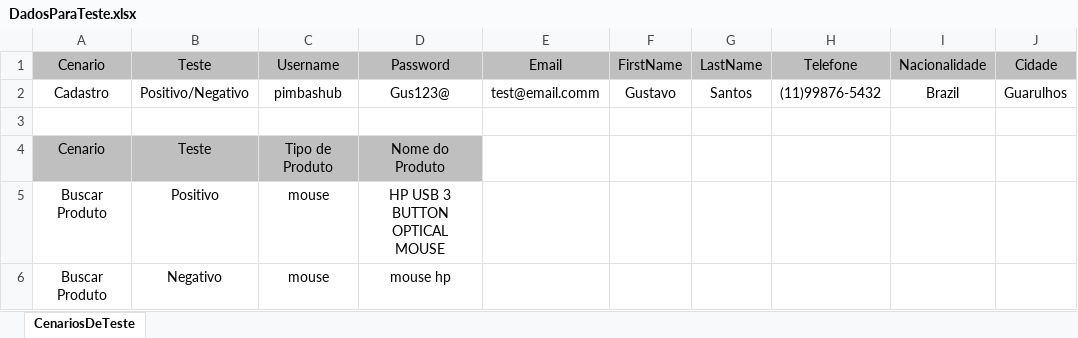
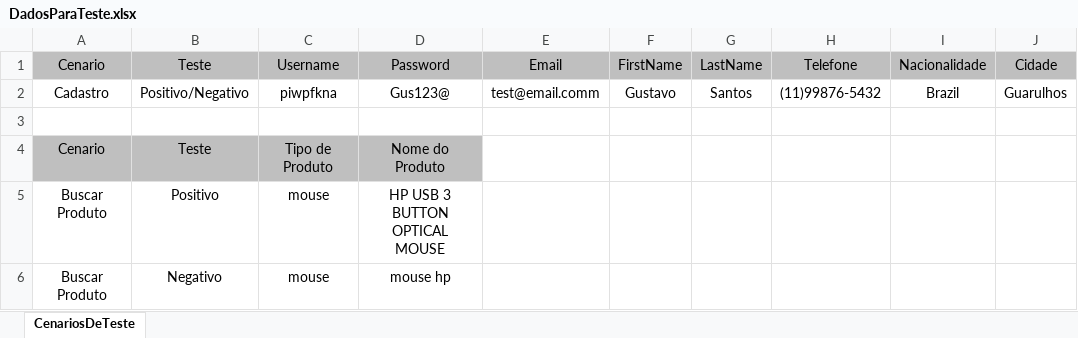
Before and after one commit to gusolisan/Projeto-TDD-RSINET, an Excel workbook: src/main/java/br/com/rsinet/hub_tdd/dadosParaTeste/DadosParaTeste.xlsx, sheet CenariosDeTeste, drawn as a sheet; only a part is shown; values as stored, in another font and other column widths than the file's, no borders; the diff names each change by its address in the sheet, - before the commit and + after, or states it on an @@ line.

```diff
--- a/src/main/java/br/com/rsinet/hub_tdd/dadosParaTeste/DadosParaTeste.xlsx (sheet CenariosDeTeste)
+++ b/src/main/java/br/com/rsinet/hub_tdd/dadosParaTeste/DadosParaTeste.xlsx (sheet CenariosDeTeste)
-C2: pimbashub
+C2: piwpfkna
```
Also changed, not shown: 16 other files.
